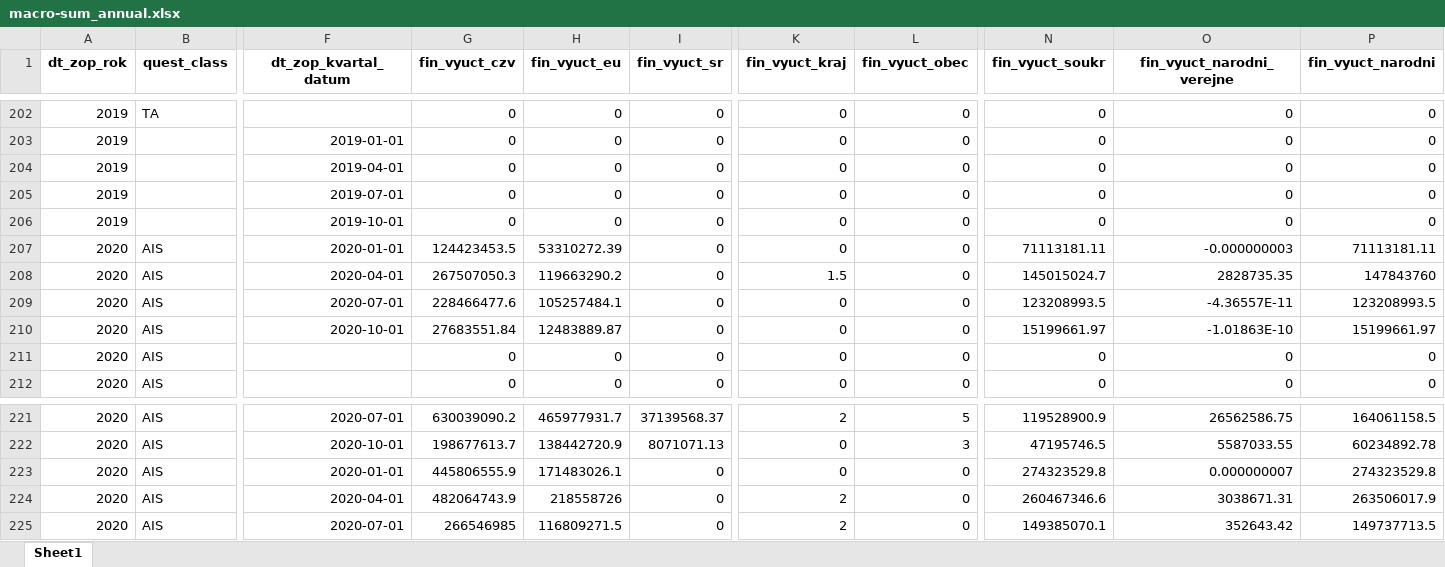
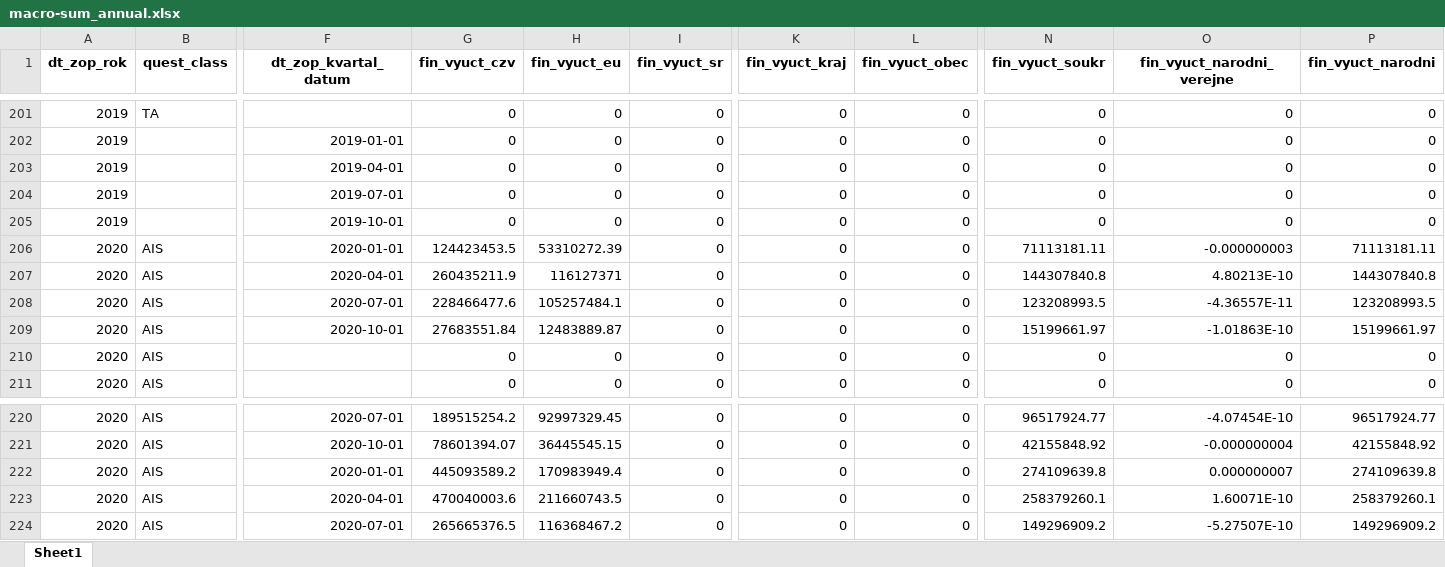
Before and after one commit to petrbouchal/esifunguji, an Excel workbook: data-export/export_202108/macro-sum_annual.xlsx, sheet Sheet1, drawn as a sheet; only a part is shown, gaps mark what is left out; values as stored, in another font and other column widths than the file's, no borders; addresses are those after the commit; the diff covers the shown part only; the diff names each change by its address in the sheet, - before the commit and + after, or states it on an @@ line.

```diff
--- a/data-export/export_202108/macro-sum_annual.xlsx (sheet Sheet1)
+++ b/data-export/export_202108/macro-sum_annual.xlsx (sheet Sheet1)
-G207 (fin_vyuct_czv): 267507050.3
+G207 (fin_vyuct_czv): 260435211.9
-H207 (fin_vyuct_eu): 119663290.2
+H207 (fin_vyuct_eu): 116127371
-K207 (fin_vyuct_kraj): 1.5
+K207 (fin_vyuct_kraj): 0
-N207 (fin_vyuct_soukr): 145015024.7
+N207 (fin_vyuct_soukr): 144307840.8
-O207 (fin_vyuct_narodni_verejne): 2828735.35
+O207 (fin_vyuct_narodni_verejne): 4.80213E-10
-P207 (fin_vyuct_narodni): 147843760
+P207 (fin_vyuct_narodni): 144307840.8
-G220 (fin_vyuct_czv): 630039090.2
+G220 (fin_vyuct_czv): 189515254.2
-H220 (fin_vyuct_eu): 465977931.7
+H220 (fin_vyuct_eu): 92997329.45
-I220 (fin_vyuct_sr): 37139568.37
+I220 (fin_vyuct_sr): 0
-K220 (fin_vyuct_kraj): 2
+K220 (fin_vyuct_kraj): 0
-L220 (fin_vyuct_obec): 5
+L220 (fin_vyuct_obec): 0
-N220 (fin_vyuct_soukr): 119528900.9
+N220 (fin_vyuct_soukr): 96517924.77
-O220 (fin_vyuct_narodni_verejne): 26562586.75
+O220 (fin_vyuct_narodni_verejne): -4.07454E-10
-P220 (fin_vyuct_narodni): 164061158.5
+P220 (fin_vyuct_narodni): 96517924.77
-G221 (fin_vyuct_czv): 198677613.7
+G221 (fin_vyuct_czv): 78601394.07
-H221 (fin_vyuct_eu): 138442720.9
+H221 (fin_vyuct_eu): 36445545.15
-I221 (fin_vyuct_sr): 8071071.13
+I221 (fin_vyuct_sr): 0
-L221 (fin_vyuct_obec): 3
+L221 (fin_vyuct_obec): 0
-N221 (fin_vyuct_soukr): 47195746.5
+N221 (fin_vyuct_soukr): 42155848.92
-O221 (fin_vyuct_narodni_verejne): 5587033.55
+O221 (fin_vyuct_narodni_verejne): -0.000000004
-P221 (fin_vyuct_narodni): 60234892.78
+P221 (fin_vyuct_narodni): 42155848.92
-G222 (fin_vyuct_czv): 445806555.9
+G222 (fin_vyuct_czv): 445093589.2
-H222 (fin_vyuct_eu): 171483026.1
+H222 (fin_vyuct_eu): 170983949.4
-N222 (fin_vyuct_soukr): 274323529.8
+N222 (fin_vyuct_soukr): 274109639.8
-P222 (fin_vyuct_narodni): 274323529.8
+P222 (fin_vyuct_narodni): 274109639.8
-G223 (fin_vyuct_czv): 482064743.9
+G223 (fin_vyuct_czv): 470040003.6
-H223 (fin_vyuct_eu): 218558726
+H223 (fin_vyuct_eu): 211660743.5
-K223:K224 (fin_vyuct_kraj): 2
+K223:K224 (fin_vyuct_kraj): 0
-N223 (fin_vyuct_soukr): 260467346.6
+N223 (fin_vyuct_soukr): 258379260.1
-O223 (fin_vyuct_narodni_verejne): 3038671.31
+O223 (fin_vyuct_narodni_verejne): 1.60071E-10
-P223 (fin_vyuct_narodni): 263506017.9
+P223 (fin_vyuct_narodni): 258379260.1
-G224 (fin_vyuct_czv): 266546985
+G224 (fin_vyuct_czv): 265665376.5
-H224 (fin_vyuct_eu): 116809271.5
+H224 (fin_vyuct_eu): 116368467.2
-N224 (fin_vyuct_soukr): 149385070.1
+N224 (fin_vyuct_soukr): 149296909.2
-O224 (fin_vyuct_narodni_verejne): 352643.42
+O224 (fin_vyuct_narodni_verejne): -5.27507E-10
-P224 (fin_vyuct_narodni): 149737713.5
+P224 (fin_vyuct_narodni): 149296909.2
```
Also changed, not shown: 2 removed rows and 1041 edited cells elsewhere in this sheet, data-export/export_202108/macro-sum_quarterly.xlsx, data-export/export_202108/macro-sum_reg_annual.xlsx, 12 other files.
